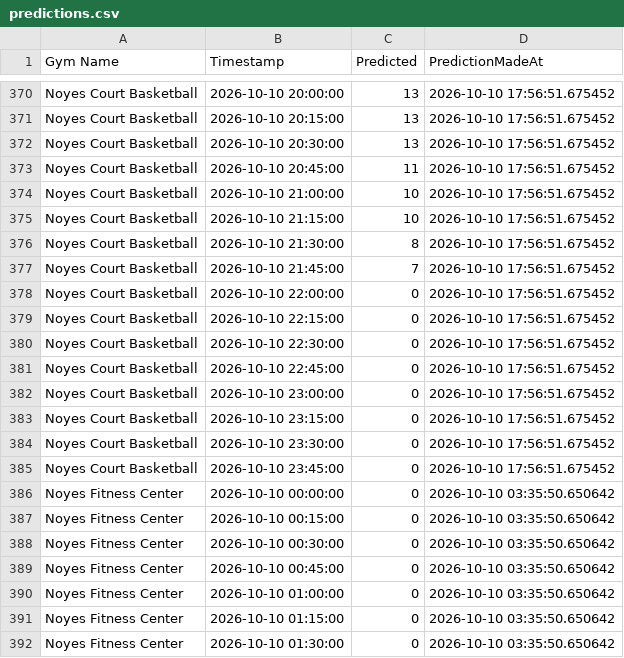
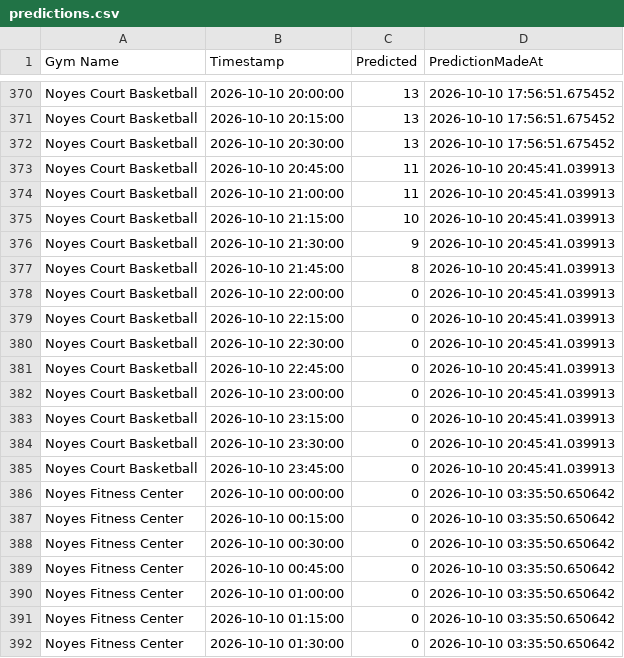
Before and after one commit to zainbilalh/cornell-gym-predictions, a CSV file: predictions.csv, drawn as a sheet; only a part is shown, gaps mark what is left out; the diff covers the shown part only.

```diff
--- a/predictions.csv
+++ b/predictions.csv
@@ -372,15 +372,15 @@ Noyes Court Basketball,2026-10-10 20:15:00,13,2026-10-10 17:56:51.675452
 Noyes Court Basketball,2026-10-10 20:30:00,13,2026-10-10 17:56:51.675452
-Noyes Court Basketball,2026-10-10 20:45:00,11,2026-10-10 17:56:51.675452
-Noyes Court Basketball,2026-10-10 21:00:00,10,2026-10-10 17:56:51.675452
-Noyes Court Basketball,2026-10-10 21:15:00,10,2026-10-10 17:56:51.675452
-Noyes Court Basketball,2026-10-10 21:30:00,8,2026-10-10 17:56:51.675452
-Noyes Court Basketball,2026-10-10 21:45:00,7,2026-10-10 17:56:51.675452
-Noyes Court Basketball,2026-10-10 22:00:00,0,2026-10-10 17:56:51.675452
-Noyes Court Basketball,2026-10-10 22:15:00,0,2026-10-10 17:56:51.675452
-Noyes Court Basketball,2026-10-10 22:30:00,0,2026-10-10 17:56:51.675452
-Noyes Court Basketball,2026-10-10 22:45:00,0,2026-10-10 17:56:51.675452
-Noyes Court Basketball,2026-10-10 23:00:00,0,2026-10-10 17:56:51.675452
-Noyes Court Basketball,2026-10-10 23:15:00,0,2026-10-10 17:56:51.675452
-Noyes Court Basketball,2026-10-10 23:30:00,0,2026-10-10 17:56:51.675452
-Noyes Court Basketball,2026-10-10 23:45:00,0,2026-10-10 17:56:51.675452
+Noyes Court Basketball,2026-10-10 20:45:00,11,2026-10-10 20:45:41.039913
+Noyes Court Basketball,2026-10-10 21:00:00,11,2026-10-10 20:45:41.039913
+Noyes Court Basketball,2026-10-10 21:15:00,10,2026-10-10 20:45:41.039913
+Noyes Court Basketball,2026-10-10 21:30:00,9,2026-10-10 20:45:41.039913
+Noyes Court Basketball,2026-10-10 21:45:00,8,2026-10-10 20:45:41.039913
+Noyes Court Basketball,2026-10-10 22:00:00,0,2026-10-10 20:45:41.039913
+Noyes Court Basketball,2026-10-10 22:15:00,0,2026-10-10 20:45:41.039913
+Noyes Court Basketball,2026-10-10 22:30:00,0,2026-10-10 20:45:41.039913
+Noyes Court Basketball,2026-10-10 22:45:00,0,2026-10-10 20:45:41.039913
+Noyes Court Basketball,2026-10-10 23:00:00,0,2026-10-10 20:45:41.039913
+Noyes Court Basketball,2026-10-10 23:15:00,0,2026-10-10 20:45:41.039913
+Noyes Court Basketball,2026-10-10 23:30:00,0,2026-10-10 20:45:41.039913
+Noyes Court Basketball,2026-10-10 23:45:00,0,2026-10-10 20:45:41.039913
 Noyes Fitness Center,2026-10-10 00:00:00,0,2026-10-10 03:35:50.650642
```
Also changed, not shown: 56 edited cells elsewhere in this file.
